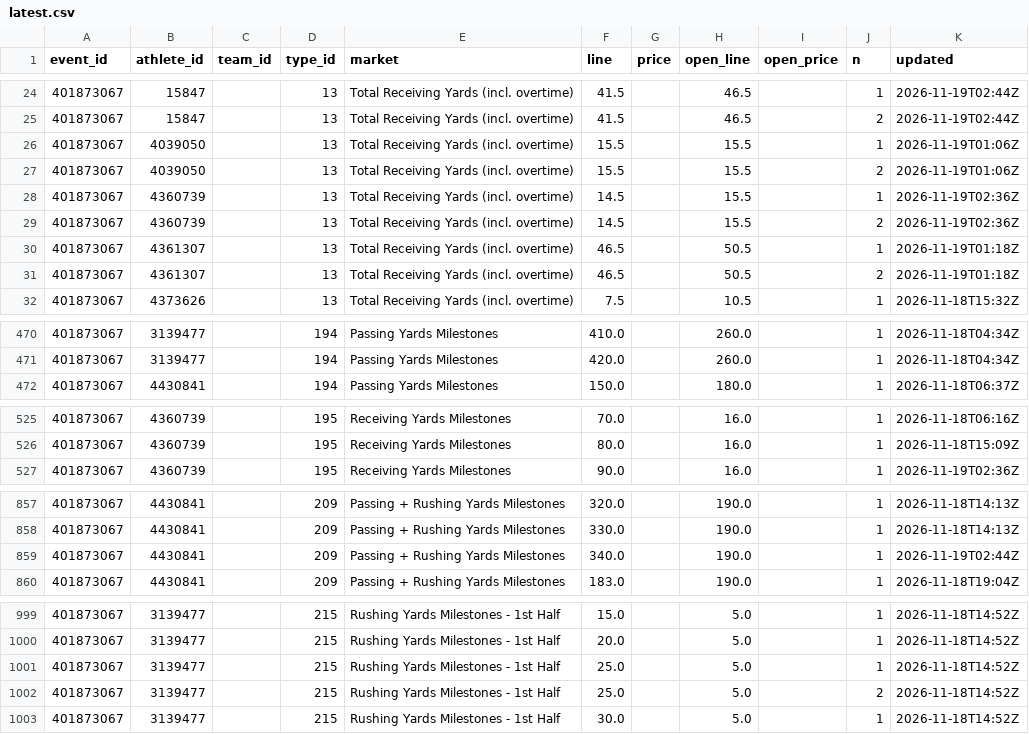
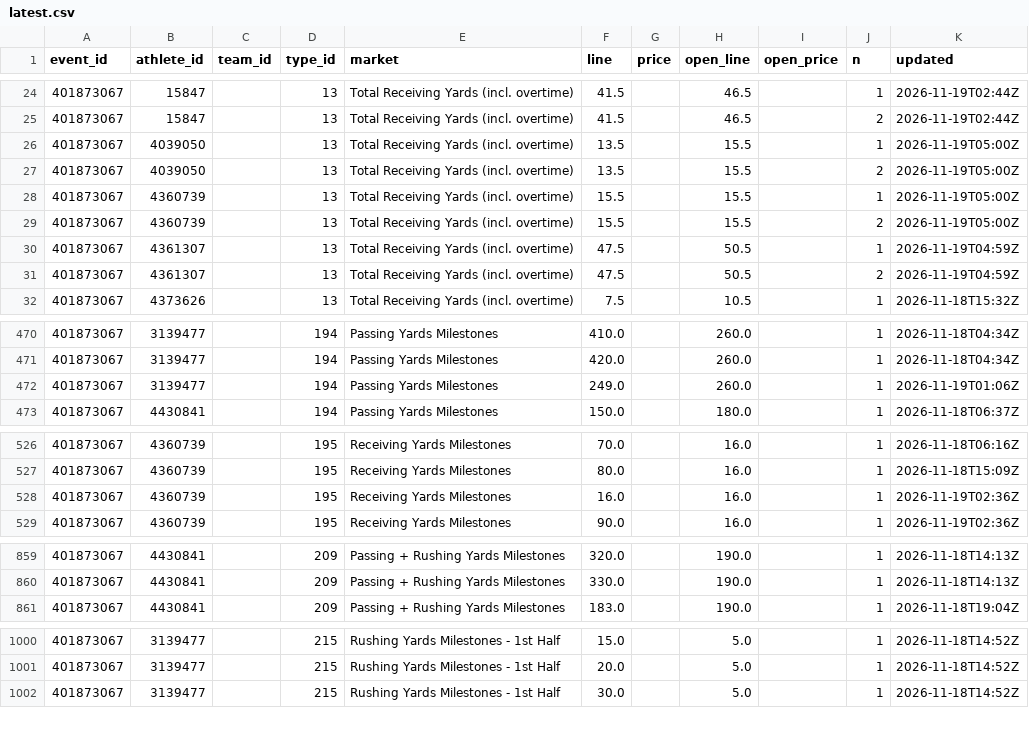
Before and after one commit to Seed808/theesness-data, a CSV file: data/espn/nfl/props/401873067/latest.csv, drawn as a sheet; only a part is shown, gaps mark what is left out; the diff covers the shown part only.

```diff
--- a/data/espn/nfl/props/401873067/latest.csv
+++ b/data/espn/nfl/props/401873067/latest.csv
@@ -25,8 +25,8 @@ event_id,athlete_id,team_id,type_id,market,line,price,open_line,open_price,n,upd
 401873067,15847,,13,Total Receiving Yards (incl. overtime),41.5,,46.5,,2,2026-11-19T02:44Z
-401873067,4039050,,13,Total Receiving Yards (incl. overtime),15.5,,15.5,,1,2026-11-19T01:06Z
-401873067,4039050,,13,Total Receiving Yards (incl. overtime),15.5,,15.5,,2,2026-11-19T01:06Z
-401873067,4360739,,13,Total Receiving Yards (incl. overtime),14.5,,15.5,,1,2026-11-19T02:36Z
-401873067,4360739,,13,Total Receiving Yards (incl. overtime),14.5,,15.5,,2,2026-11-19T02:36Z
-401873067,4361307,,13,Total Receiving Yards (incl. overtime),46.5,,50.5,,1,2026-11-19T01:18Z
-401873067,4361307,,13,Total Receiving Yards (incl. overtime),46.5,,50.5,,2,2026-11-19T01:18Z
+401873067,4039050,,13,Total Receiving Yards (incl. overtime),13.5,,15.5,,1,2026-11-19T05:00Z
+401873067,4039050,,13,Total Receiving Yards (incl. overtime),13.5,,15.5,,2,2026-11-19T05:00Z
+401873067,4360739,,13,Total Receiving Yards (incl. overtime),15.5,,15.5,,1,2026-11-19T05:00Z
+401873067,4360739,,13,Total Receiving Yards (incl. overtime),15.5,,15.5,,2,2026-11-19T05:00Z
+401873067,4361307,,13,Total Receiving Yards (incl. overtime),47.5,,50.5,,1,2026-11-19T04:59Z
+401873067,4361307,,13,Total Receiving Yards (incl. overtime),47.5,,50.5,,2,2026-11-19T04:59Z
 401873067,4373626,,13,Total Receiving Yards (incl. overtime),7.5,,10.5,,1,2026-11-18T15:32Z
@@ -471,2 +471,3 @@ event_id,athlete_id,team_id,type_id,market,line,price,open_line,open_price,n,upd
 401873067,3139477,,194,Passing Yards Milestones,420.0,,260.0,,1,2026-11-18T04:34Z
+401873067,3139477,,194,Passing Yards Milestones,249.0,,260.0,,1,2026-11-19T01:06Z
 401873067,4430841,,194,Passing Yards Milestones,150.0,,180.0,,1,2026-11-18T06:37Z
@@ -526,2 +527,3 @@ event_id,athlete_id,team_id,type_id,market,line,price,open_line,open_price,n,upd
 401873067,4360739,,195,Receiving Yards Milestones,80.0,,16.0,,1,2026-11-18T15:09Z
+401873067,4360739,,195,Receiving Yards Milestones,16.0,,16.0,,1,2026-11-19T02:36Z
 401873067,4360739,,195,Receiving Yards Milestones,90.0,,16.0,,1,2026-11-19T02:36Z
@@ -858,3 +860,2 @@ event_id,athlete_id,team_id,type_id,market,line,price,open_line,open_price,n,upd
 401873067,4430841,,209,Passing + Rushing Yards Milestones,330.0,,190.0,,1,2026-11-18T14:13Z
-401873067,4430841,,209,Passing + Rushing Yards Milestones,340.0,,190.0,,1,2026-11-19T02:44Z
 401873067,4430841,,209,Passing + Rushing Yards Milestones,183.0,,190.0,,1,2026-11-18T19:04Z
@@ -1000,4 +1001,2 @@ event_id,athlete_id,team_id,type_id,market,line,price,open_line,open_price,n,upd
 401873067,3139477,,215,Rushing Yards Milestones - 1st Half,20.0,,5.0,,1,2026-11-18T14:52Z
-401873067,3139477,,215,Rushing Yards Milestones - 1st Half,25.0,,5.0,,1,2026-11-18T14:52Z
-401873067,3139477,,215,Rushing Yards Milestones - 1st Half,25.0,,5.0,,2,2026-11-18T14:52Z
 401873067,3139477,,215,Rushing Yards Milestones - 1st Half,30.0,,5.0,,1,2026-11-18T14:52Z
```
Also changed, not shown: 17 edited cells elsewhere in this file, data/espn/nba/props/401910015/latest.csv, data/espn/nba/props/401910017/latest.csv, 44 other files.
